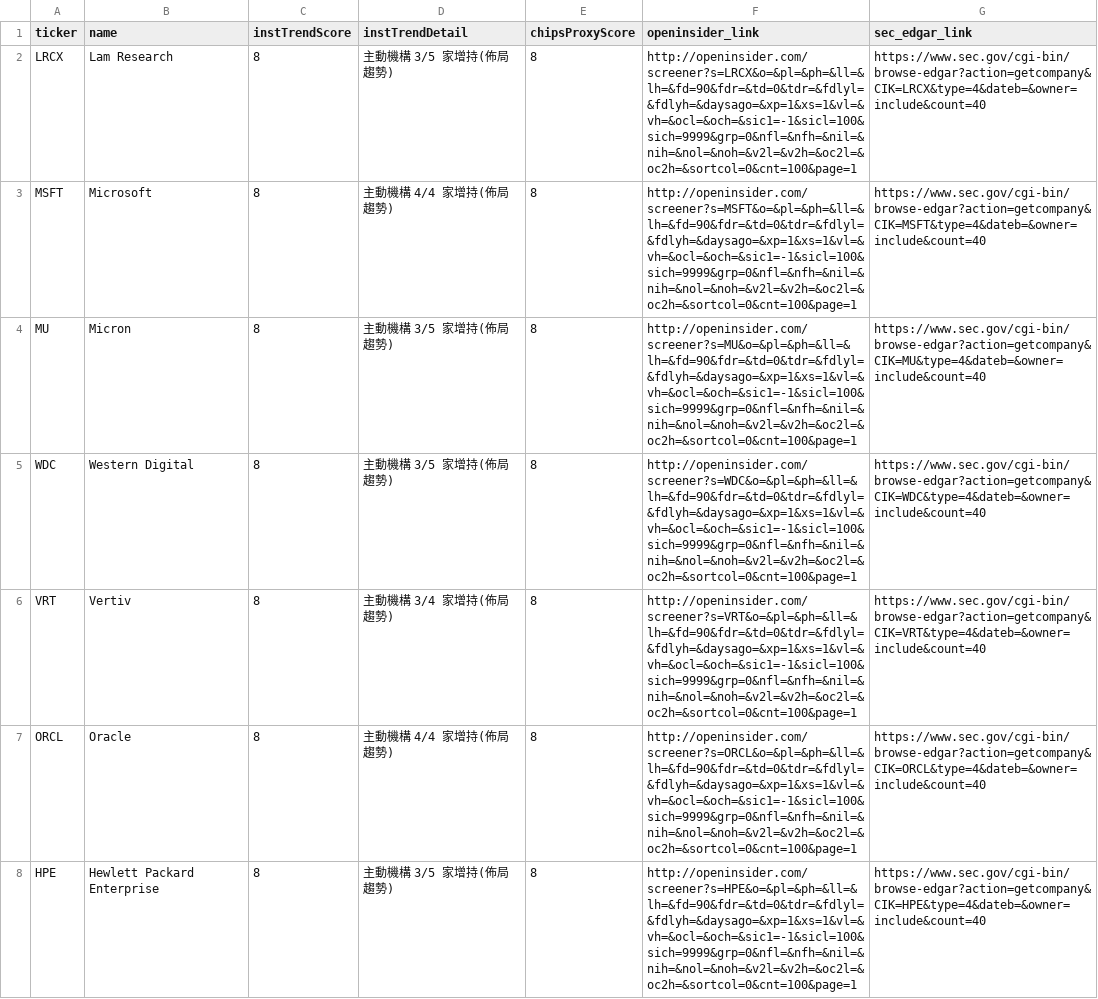
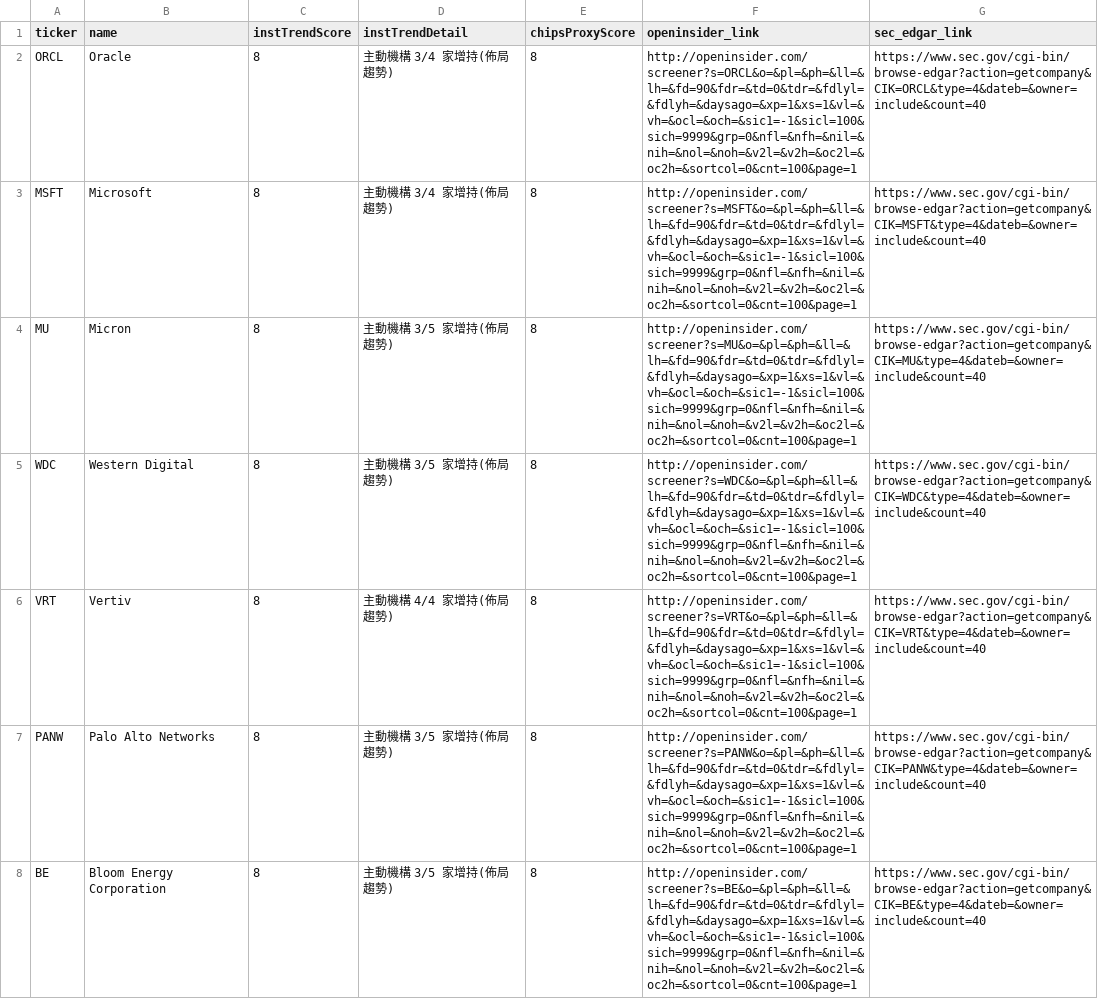
Before and after one commit to dilyschy-gif/us-stockradar, a CSV file: chips_proxy.csv, drawn as a sheet; only a part is shown; the diff covers the shown part only.

Commit message:
Chips proxy 2026-11-22

```diff
--- a/chips_proxy.csv
+++ b/chips_proxy.csv
@@ -1,8 +1,8 @@
 ticker,name,instTrendScore,instTrendDetail,chipsProxyScore,openinsider_link,sec_edgar_link
-LRCX,Lam Research,8,主動機構 3/5 家增持(佈局趨勢),8,http://openinsider.com/screener?s=LRCX&o=&pl=&ph=&ll=&lh=&fd=90&fdr=&td=0&tdr=&fdlyl=&fdlyh=&daysago=&xp=1&xs=1&vl=&vh=&ocl=&och=&sic1=-1&sicl=100&sich=9999&grp=0&nfl=&nfh=&nil=&nih=&nol=&noh=&v2l=&v2h=&oc2l=&oc2h=&sortcol=0&cnt=100&page=1,https://www.sec.gov/cgi-bin/browse-edgar?action=getcompany&CIK=LRCX&type=4&dateb=&owner=include&count=40
-MSFT,Microsoft,8,主動機構 4/4 家增持(佈局趨勢),8,http://openinsider.com/screener?s=MSFT&o=&pl=&ph=&ll=&lh=&fd=90&fdr=&td=0&tdr=&fdlyl=&fdlyh=&daysago=&xp=1&xs=1&vl=&vh=&ocl=&och=&sic1=-1&sicl=100&sich=9999&grp=0&nfl=&nfh=&nil=&nih=&nol=&noh=&v2l=&v2h=&oc2l=&oc2h=&sortcol=0&cnt=100&page=1,https://www.sec.gov/cgi-bin/browse-edgar?action=getcompany&CIK=MSFT&type=4&dateb=&owner=include&count=40
+ORCL,Oracle,8,主動機構 3/4 家增持(佈局趨勢),8,http://openinsider.com/screener?s=ORCL&o=&pl=&ph=&ll=&lh=&fd=90&fdr=&td=0&tdr=&fdlyl=&fdlyh=&daysago=&xp=1&xs=1&vl=&vh=&ocl=&och=&sic1=-1&sicl=100&sich=9999&grp=0&nfl=&nfh=&nil=&nih=&nol=&noh=&v2l=&v2h=&oc2l=&oc2h=&sortcol=0&cnt=100&page=1,https://www.sec.gov/cgi-bin/browse-edgar?action=getcompany&CIK=ORCL&type=4&dateb=&owner=include&count=40
+MSFT,Microsoft,8,主動機構 3/4 家增持(佈局趨勢),8,http://openinsider.com/screener?s=MSFT&o=&pl=&ph=&ll=&lh=&fd=90&fdr=&td=0&tdr=&fdlyl=&fdlyh=&daysago=&xp=1&xs=1&vl=&vh=&ocl=&och=&sic1=-1&sicl=100&sich=9999&grp=0&nfl=&nfh=&nil=&nih=&nol=&noh=&v2l=&v2h=&oc2l=&oc2h=&sortcol=0&cnt=100&page=1,https://www.sec.gov/cgi-bin/browse-edgar?action=getcompany&CIK=MSFT&type=4&dateb=&owner=include&count=40
 MU,Micron,8,主動機構 3/5 家增持(佈局趨勢),8,http://openinsider.com/screener?s=MU&o=&pl=&ph=&ll=&lh=&fd=90&fdr=&td=0&tdr=&fdlyl=&fdlyh=&daysago=&xp=1&xs=1&vl=&vh=&ocl=&och=&sic1=-1&sicl=100&sich=9999&grp=0&nfl=&nfh=&nil=&nih=&nol=&noh=&v2l=&v2h=&oc2l=&oc2h=&sortcol=0&cnt=100&page=1,https://www.sec.gov/cgi-bin/browse-edgar?action=getcompany&CIK=MU&type=4&dateb=&owner=include&count=40
 WDC,Western Digital,8,主動機構 3/5 家增持(佈局趨勢),8,http://openinsider.com/screener?s=WDC&o=&pl=&ph=&ll=&lh=&fd=90&fdr=&td=0&tdr=&fdlyl=&fdlyh=&daysago=&xp=1&xs=1&vl=&vh=&ocl=&och=&sic1=-1&sicl=100&sich=9999&grp=0&nfl=&nfh=&nil=&nih=&nol=&noh=&v2l=&v2h=&oc2l=&oc2h=&sortcol=0&cnt=100&page=1,https://www.sec.gov/cgi-bin/browse-edgar?action=getcompany&CIK=WDC&type=4&dateb=&owner=include&count=40
-VRT,Vertiv,8,主動機構 3/4 家增持(佈局趨勢),8,http://openinsider.com/screener?s=VRT&o=&pl=&ph=&ll=&lh=&fd=90&fdr=&td=0&tdr=&fdlyl=&fdlyh=&daysago=&xp=1&xs=1&vl=&vh=&ocl=&och=&sic1=-1&sicl=100&sich=9999&grp=0&nfl=&nfh=&nil=&nih=&nol=&noh=&v2l=&v2h=&oc2l=&oc2h=&sortcol=0&cnt=100&page=1,https://www.sec.gov/cgi-bin/browse-edgar?action=getcompany&CIK=VRT&type=4&dateb=&owner=include&count=40
-ORCL,Oracle,8,主動機構 4/4 家增持(佈局趨勢),8,http://openinsider.com/screener?s=ORCL&o=&pl=&ph=&ll=&lh=&fd=90&fdr=&td=0&tdr=&fdlyl=&fdlyh=&daysago=&xp=1&xs=1&vl=&vh=&ocl=&och=&sic1=-1&sicl=100&sich=9999&grp=0&nfl=&nfh=&nil=&nih=&nol=&noh=&v2l=&v2h=&oc2l=&oc2h=&sortcol=0&cnt=100&page=1,https://www.sec.gov/cgi-bin/browse-edgar?action=getcompany&CIK=ORCL&type=4&dateb=&owner=include&count=40
-HPE,Hewlett Packard Enterprise,8,主動機構 3/5 家增持(佈局趨勢),8,http://openinsider.com/screener?s=HPE&o=&pl=&ph=&ll=&lh=&fd=90&fdr=&td=0&tdr=&fdlyl=&fdlyh=&daysago=&xp=1&xs=1&vl=&vh=&ocl=&och=&sic1=-1&sicl=100&sich=9999&grp=0&nfl=&nfh=&nil=&nih=&nol=&noh=&v2l=&v2h=&oc2l=&oc2h=&sortcol=0&cnt=100&page=1,https://www.sec.gov/cgi-bin/browse-edgar?action=getcompany&CIK=HPE&type=4&dateb=&owner=include&count=40
+VRT,Vertiv,8,主動機構 4/4 家增持(佈局趨勢),8,http://openinsider.com/screener?s=VRT&o=&pl=&ph=&ll=&lh=&fd=90&fdr=&td=0&tdr=&fdlyl=&fdlyh=&daysago=&xp=1&xs=1&vl=&vh=&ocl=&och=&sic1=-1&sicl=100&sich=9999&grp=0&nfl=&nfh=&nil=&nih=&nol=&noh=&v2l=&v2h=&oc2l=&oc2h=&sortcol=0&cnt=100&page=1,https://www.sec.gov/cgi-bin/browse-edgar?action=getcompany&CIK=VRT&type=4&dateb=&owner=include&count=40
+PANW,Palo Alto Networks,8,主動機構 3/5 家增持(佈局趨勢),8,http://openinsider.com/screener?s=PANW&o=&pl=&ph=&ll=&lh=&fd=90&fdr=&td=0&tdr=&fdlyl=&fdlyh=&daysago=&xp=1&xs=1&vl=&vh=&ocl=&och=&sic1=-1&sicl=100&sich=9999&grp=0&nfl=&nfh=&nil=&nih=&nol=&noh=&v2l=&v2h=&oc2l=&oc2h=&sortcol=0&cnt=100&page=1,https://www.sec.gov/cgi-bin/browse-edgar?action=getcompany&CIK=PANW&type=4&dateb=&owner=include&count=40
+BE,Bloom Energy Corporation,8,主動機構 3/5 家增持(佈局趨勢),8,http://openinsider.com/screener?s=BE&o=&pl=&ph=&ll=&lh=&fd=90&fdr=&td=0&tdr=&fdlyl=&fdlyh=&daysago=&xp=1&xs=1&vl=&vh=&ocl=&och=&sic1=-1&sicl=100&sich=9999&grp=0&nfl=&nfh=&nil=&nih=&nol=&noh=&v2l=&v2h=&oc2l=&oc2h=&sortcol=0&cnt=100&page=1,https://www.sec.gov/cgi-bin/browse-edgar?action=getcompany&CIK=BE&type=4&dateb=&owner=include&count=40
```
Also changed, not shown: 3 added rows, 3 removed rows and 38 edited cells elsewhere in this file, 1 other file.
